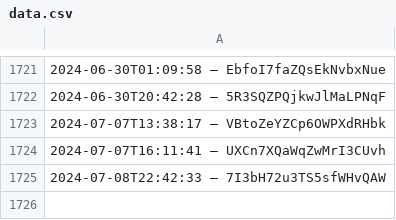
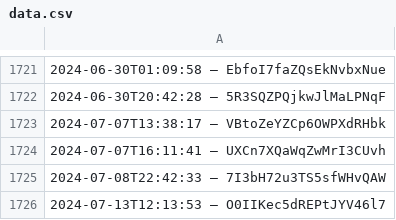
Before and after one commit to slunfuedrac/arbitrage-bot, a CSV file: data.csv, drawn as a sheet; only a part is shown, gaps mark what is left out.

```diff
--- a/data.csv
+++ b/data.csv
@@ -1725 +1725,2 @@
 2024-07-08T22:42:33 – 7I3bH72u3TS5sfWHvQAW
+2024-07-13T12:13:53 – O0IIKec5dREPtJYV46l7
```
